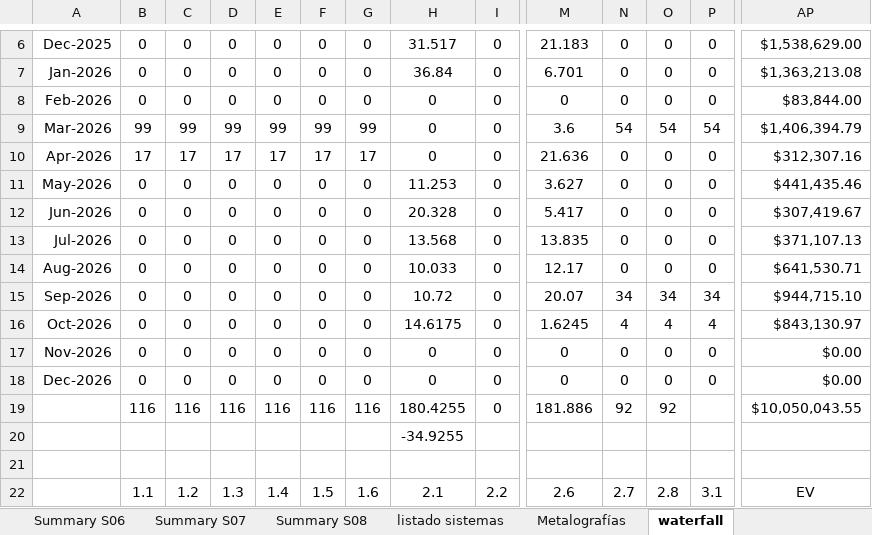
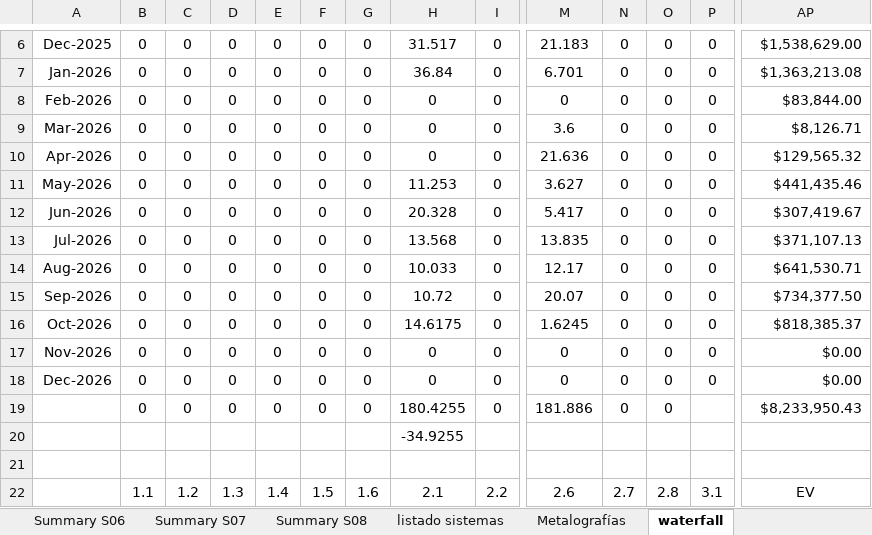
Before and after one commit to crooss/Dash_DGJ, an Excel workbook: data/Reporte de Actividades Diarias CPI.xlsx, sheet waterfall, drawn as a sheet; only a part is shown, gaps mark what is left out; values as stored, in another font and other column widths than the file's, no borders; charts and pictures and conditional formats not drawn; removed rows and columns are numbered as before the commit, all else as after; rows hold the shown columns only; the diff covers the shown part only; the diff names each change by its address in the sheet, - before the commit and + after, or states it on an @@ line.

```diff
--- a/data/Reporte de Actividades Diarias CPI.xlsx (sheet waterfall)
+++ b/data/Reporte de Actividades Diarias CPI.xlsx (sheet waterfall)
-B9: 99
+B9: 0
-C9: 99
+C9: 0
-D9: 99
+D9: 0
-E9: 99
+E9: 0
-F9: 99
+F9: 0
-G9: 99
+G9: 0
-N9: 54
+N9: 0
-O9: 54
+O9: 0
-P9: 54
+P9: 0
-AP9: $1,406,394.79
+AP9: $8,126.71
-B10: 17
+B10: 0
-C10: 17
+C10: 0
-D10: 17
+D10: 0
-E10: 17
+E10: 0
-F10: 17
+F10: 0
-G10: 17
+G10: 0
-AP10: $312,307.16
+AP10: $129,565.32
-N15: 34
+N15: 0
-O15: 34
+O15: 0
-P15: 34
+P15: 0
-AP15: $944,715.10
+AP15: $734,377.50
-N16: 4
+N16: 0
-O16: 4
+O16: 0
-P16: 4
+P16: 0
-AP16: $843,130.97
+AP16: $818,385.37
-row 19:  | 116 | 116 | 116 | 116 | 116 | 116 | 180.4255 | 0 | 181.886 | 92 | 92 |  | $10,050,043.55
+row 19:  | 0 | 0 | 0 | 0 | 0 | 0 | 180.4255 | 0 | 181.886 | 0 | 0 |  | $8,233,950.43
```
Also changed, not shown: 46 edited cells and cell formats elsewhere in this sheet, sheet diario, sheet EV (4), sheet EV (3), sheet EV (2), sheet EV, hidden cells, charts or pictures.
